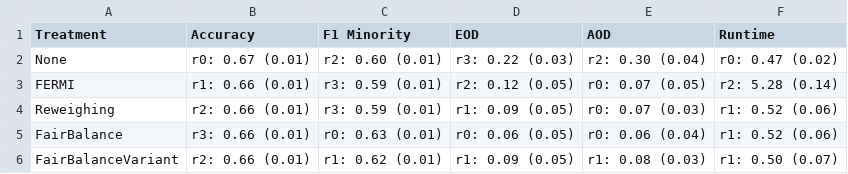
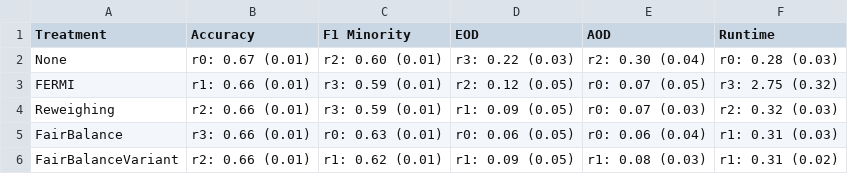
Before and after one commit to hil-se/FairBalance, a CSV file: results/compas.csv, drawn as a sheet.

```diff
--- a/results/compas.csv
+++ b/results/compas.csv
@@ -1,6 +1,6 @@
 Treatment,Accuracy,F1 Minority,EOD,AOD,Runtime
-None,r0: 0.67 (0.01),r2: 0.60 (0.01),r3: 0.22 (0.03),r2: 0.30 (0.04),r0: 0.47 (0.02)
-FERMI,r1: 0.66 (0.01),r3: 0.59 (0.01),r2: 0.12 (0.05),r0: 0.07 (0.05),r2: 5.28 (0.14)
-Reweighing,r2: 0.66 (0.01),r3: 0.59 (0.01),r1: 0.09 (0.05),r0: 0.07 (0.03),r1: 0.52 (0.06)
-FairBalance,r3: 0.66 (0.01),r0: 0.63 (0.01),r0: 0.06 (0.05),r0: 0.06 (0.04),r1: 0.52 (0.06)
-FairBalanceVariant,r2: 0.66 (0.01),r1: 0.62 (0.01),r1: 0.09 (0.05),r1: 0.08 (0.03),r1: 0.50 (0.07)
+None,r0: 0.67 (0.01),r2: 0.60 (0.01),r3: 0.22 (0.03),r2: 0.30 (0.04),r0: 0.28 (0.03)
+FERMI,r1: 0.66 (0.01),r3: 0.59 (0.01),r2: 0.12 (0.05),r0: 0.07 (0.05),r3: 2.75 (0.32)
+Reweighing,r2: 0.66 (0.01),r3: 0.59 (0.01),r1: 0.09 (0.05),r0: 0.07 (0.03),r2: 0.32 (0.03)
+FairBalance,r3: 0.66 (0.01),r0: 0.63 (0.01),r0: 0.06 (0.05),r0: 0.06 (0.04),r1: 0.31 (0.03)
+FairBalanceVariant,r2: 0.66 (0.01),r1: 0.62 (0.01),r1: 0.09 (0.05),r1: 0.08 (0.03),r1: 0.31 (0.02)
```
Also changed, not shown: results/adult.csv, results/bank.csv, 4 other files.
